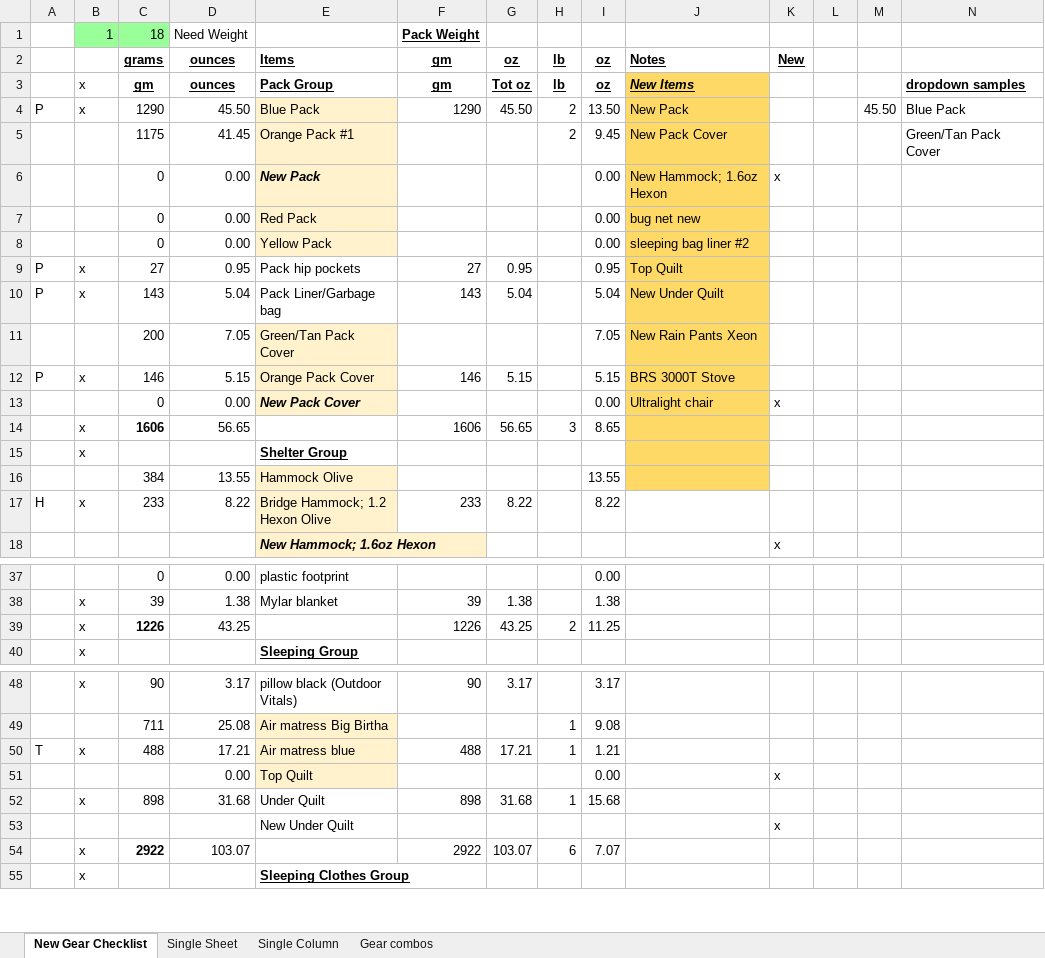
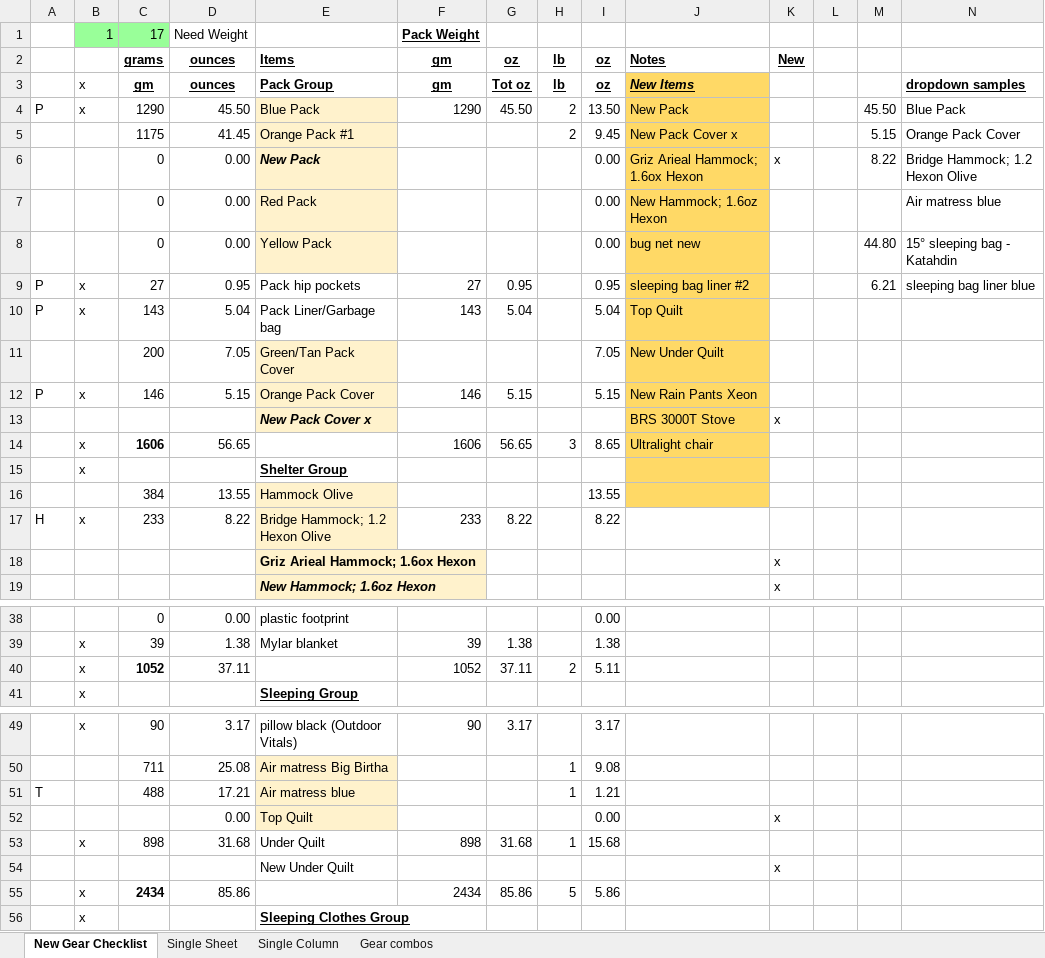
Before and after one commit to dpsmith005/backpacking, an Excel workbook: AT/GearListNew.xlsx, sheet New Gear Checklist, drawn as a sheet; only a part is shown, gaps mark what is left out; values as stored, in another font and other column widths than the file's, no borders; conditional formats not drawn; removed rows and columns are numbered as before the commit, all else as after; the diff covers the shown part only; the diff names each change by its address in the sheet, - before the commit and + after, or states it on an @@ line.

```diff
--- a/AT/GearListNew.xlsx (sheet New Gear Checklist)
+++ b/AT/GearListNew.xlsx (sheet New Gear Checklist)
-C1 (grams): 18
+C1 (grams): 17
-J5 (Notes): New Pack Cover
+J5 (Notes): New Pack Cover x
-M5: (empty)
+M5: 5.15
-N5: Green/Tan Pack Cover
+N5: Orange Pack Cover
-J6 (Notes): New Hammock; 1.6oz Hexon
+J6 (Notes): Griz Arieal Hammock; 1.6ox Hexon
-M6: (empty)
+M6: 8.22
-N6: (empty)
+N6: Bridge Hammock; 1.2 Hexon Olive
-J7 (Notes): bug net new
+J7 (Notes): New Hammock; 1.6oz Hexon
-N7: (empty)
+N7: Air matress blue
-J8 (Notes): sleeping bag liner #2
+J8 (Notes): bug net new
-M8: (empty)
+M8: 44.80
-N8: (empty)
+N8: 15° sleeping bag - Katahdin
-J9 (Notes): Top Quilt
+J9 (Notes): sleeping bag liner #2
-M9: (empty)
+M9: 6.21
-N9: (empty)
+N9: sleeping bag liner blue
-J10 (Notes): New Under Quilt
+J10 (Notes): Top Quilt
-J11 (Notes): New Rain Pants Xeon
+J11 (Notes): New Under Quilt
-J12 (Notes): BRS 3000T Stove
+J12 (Notes): New Rain Pants Xeon
-row 13:  |  | 0 | 0.00 | New Pack Cover |  |  |  | 0.00 | Ultralight chair | x
+row 13:  |  |  |  | New Pack Cover x |  |  |  |  | BRS 3000T Stove | x
-J14 (Notes): (empty)
+J14 (Notes): Ultralight chair
+row 18:  |  |  |  | Griz Arieal Hammock; 1.6ox Hexon |  |  |  |  |  | x
-row 39:  | x | 1226 | 43.25 |  | 1226 | 43.25 | 2 | 11.25
+row 40:  | x | 1052 | 37.11 |  | 1052 | 37.11 | 2 | 5.11
-B51: x
+B51: (empty)
-F51 (gm): 488
+F51 (gm): (empty)
-G51 (oz): 17.21
+G51 (oz): (empty)
-row 54:  | x | 2922 | 103.07 |  | 2922 | 103.07 | 6 | 7.07
+row 55:  | x | 2434 | 85.86 |  | 2434 | 85.86 | 5 | 5.86
```
Also changed, not shown: 1 added row, 1 removed row and 5 edited cells elsewhere in this sheet, sheet Gear combos, sheet Single Sheet, sheet Single Column, formulas that keep their value, 1 other file.
